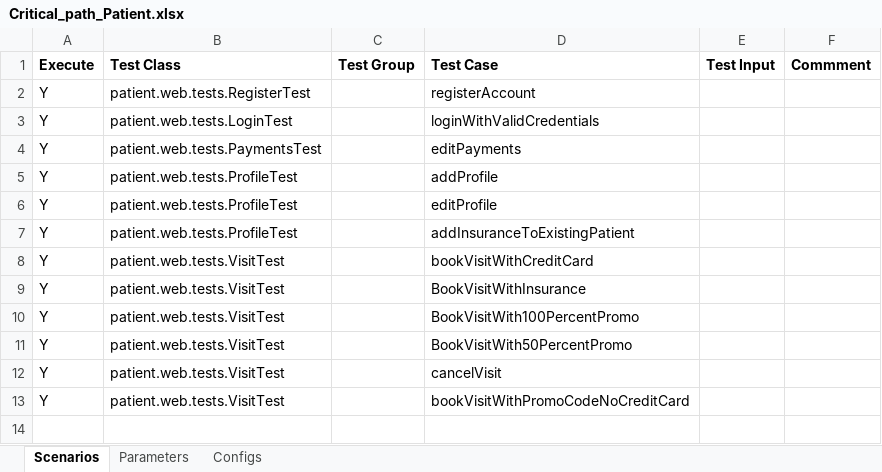
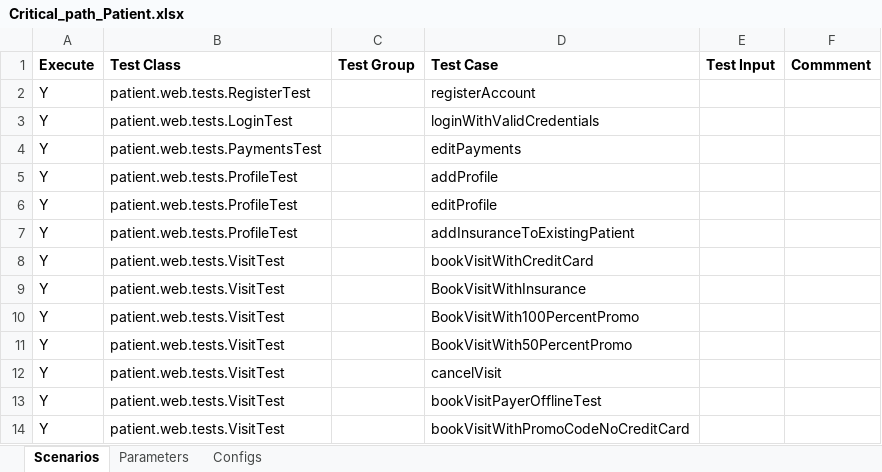
Before and after one commit to martalt89/Automation, an Excel workbook: Automation/runs/Critical_path_Patient.xlsx, sheet Scenarios, drawn as a sheet; values as stored, in another font and other column widths than the file's, no borders; the diff names each change by its address in the sheet, - before the commit and + after, or states it on an @@ line.

```diff
--- a/Automation/runs/Critical_path_Patient.xlsx (sheet Scenarios)
+++ b/Automation/runs/Critical_path_Patient.xlsx (sheet Scenarios)
+row 13: Y | patient.web.tests.VisitTest |  | bookVisitPayerOfflineTest
```
Also changed, not shown: 3 other files.
